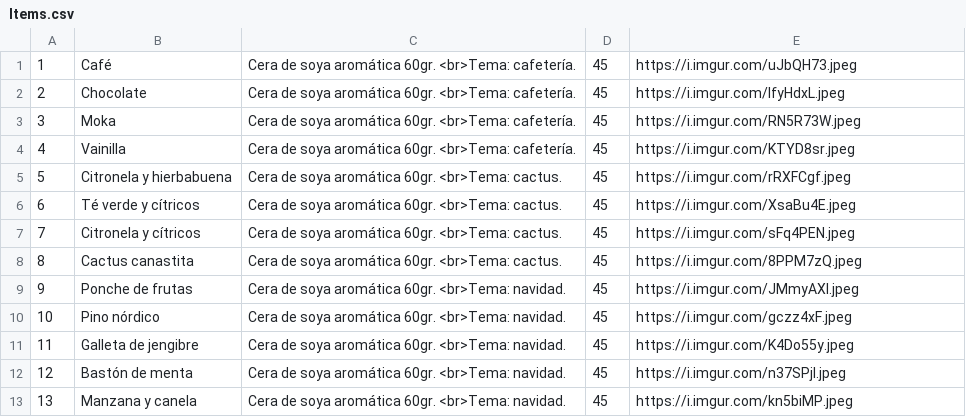
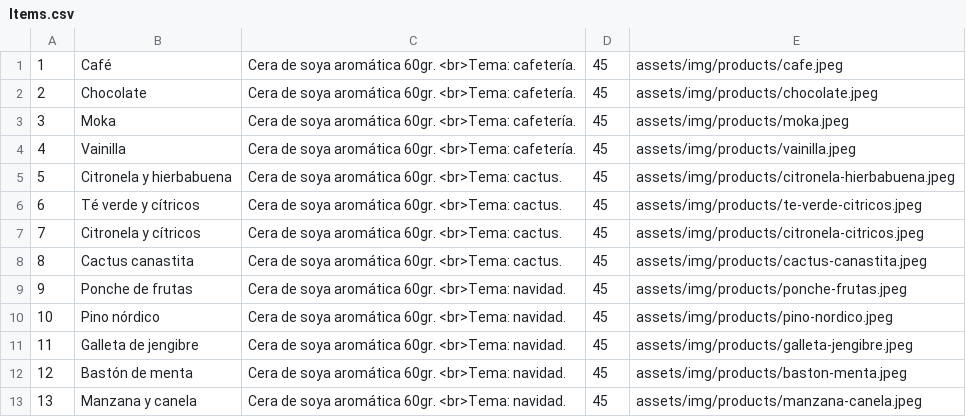
Before and after one commit to joelvenegas/Blansh_shop, a CSV file: assets/src/Items.csv, drawn as a sheet.

```diff
--- a/assets/src/Items.csv
+++ b/assets/src/Items.csv
@@ -1,13 +1,13 @@
-1;Café;Cera de soya aromática 60gr. <br>Tema: cafetería.;45;https://i.imgur.com/uJbQH73.jpeg
-2;Chocolate;Cera de soya aromática 60gr. <br>Tema: cafetería.;45;https://i.imgur.com/lfyHdxL.jpeg
-3;Moka;Cera de soya aromática 60gr. <br>Tema: cafetería.;45;https://i.imgur.com/RN5R73W.jpeg
-4;Vainilla;Cera de soya aromática 60gr. <br>Tema: cafetería.;45;https://i.imgur.com/KTYD8sr.jpeg
-5;Citronela y hierbabuena;Cera de soya aromática 60gr. <br>Tema: cactus.;45;https://i.imgur.com/rRXFCgf.jpeg
-6;Té verde y cítricos;Cera de soya aromática 60gr. <br>Tema: cactus.;45;https://i.imgur.com/XsaBu4E.jpeg
-7;Citronela y cítricos;Cera de soya aromática 60gr. <br>Tema: cactus.;45;https://i.imgur.com/sFq4PEN.jpeg
-8;Cactus canastita;Cera de soya aromática 60gr. <br>Tema: cactus.;45;https://i.imgur.com/8PPM7zQ.jpeg
-9;Ponche de frutas;Cera de soya aromática 60gr. <br>Tema: navidad.;45;https://i.imgur.com/JMmyAXI.jpeg
-10;Pino nórdico;Cera de soya aromática 60gr. <br>Tema: navidad.;45;https://i.imgur.com/gczz4xF.jpeg
-11;Galleta de jengibre;Cera de soya aromática 60gr. <br>Tema: navidad.;45;https://i.imgur.com/K4Do55y.jpeg
-12;Bastón de menta;Cera de soya aromática 60gr. <br>Tema: navidad.;45;https://i.imgur.com/n37SPjI.jpeg
-13;Manzana y canela;Cera de soya aromática 60gr. <br>Tema: navidad.;45;https://i.imgur.com/kn5biMP.jpeg
+1;Café;Cera de soya aromática 60gr. <br>Tema: cafetería.;45;assets/img/products/cafe.jpeg
+2;Chocolate;Cera de soya aromática 60gr. <br>Tema: cafetería.;45;assets/img/products/chocolate.jpeg
+3;Moka;Cera de soya aromática 60gr. <br>Tema: cafetería.;45;assets/img/products/moka.jpeg
+4;Vainilla;Cera de soya aromática 60gr. <br>Tema: cafetería.;45;assets/img/products/vainilla.jpeg
+5;Citronela y hierbabuena;Cera de soya aromática 60gr. <br>Tema: cactus.;45;assets/img/products/citronela-hierbabuena.jpeg
+6;Té verde y cítricos;Cera de soya aromática 60gr. <br>Tema: cactus.;45;assets/img/products/te-verde-citricos.jpeg
+7;Citronela y cítricos;Cera de soya aromática 60gr. <br>Tema: cactus.;45;assets/img/products/citronela-citricos.jpeg
+8;Cactus canastita;Cera de soya aromática 60gr. <br>Tema: cactus.;45;assets/img/products/cactus-canastita.jpeg
+9;Ponche de frutas;Cera de soya aromática 60gr. <br>Tema: navidad.;45;assets/img/products/ponche-frutas.jpeg
+10;Pino nórdico;Cera de soya aromática 60gr. <br>Tema: navidad.;45;assets/img/products/pino-nordico.jpeg
+11;Galleta de jengibre;Cera de soya aromática 60gr. <br>Tema: navidad.;45;assets/img/products/galleta-jengibre.jpeg
+12;Bastón de menta;Cera de soya aromática 60gr. <br>Tema: navidad.;45;assets/img/products/baston-menta.jpeg
+13;Manzana y canela;Cera de soya aromática 60gr. <br>Tema: navidad.;45;assets/img/products/manzana-canela.jpeg
```
Also changed, not shown: 24 other files.
